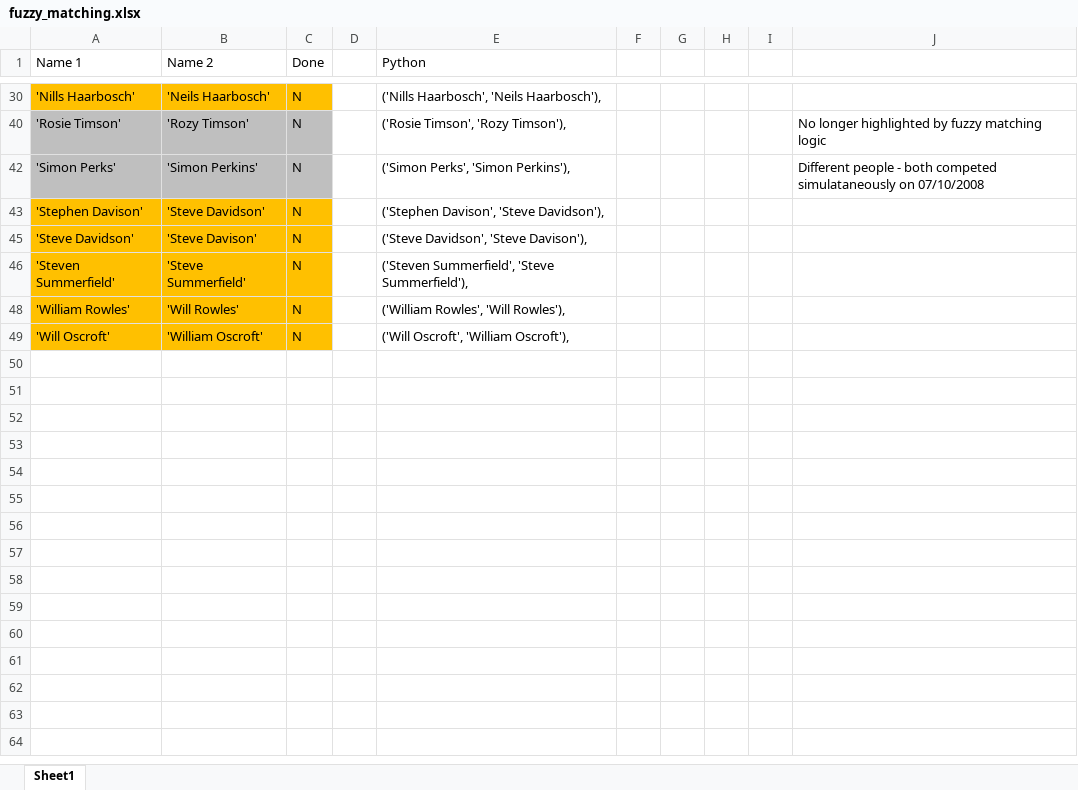
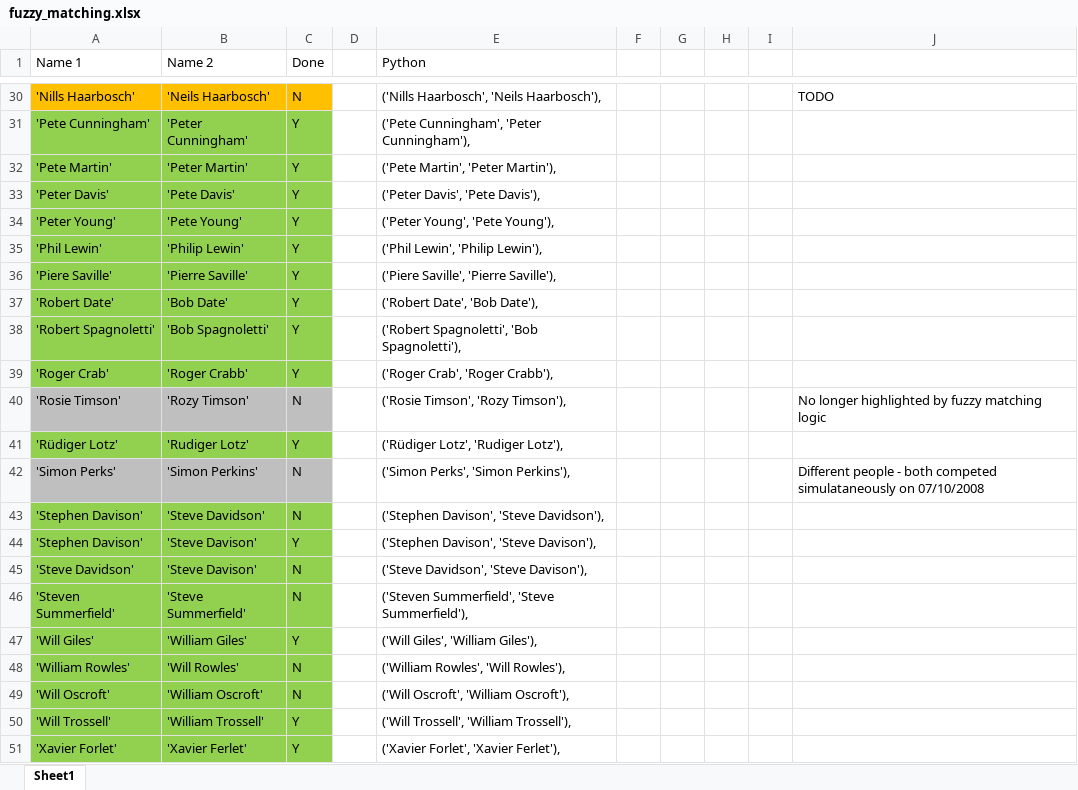
Before and after one commit to Logiqx/wsw-results, an Excel workbook: docs/xlsx/fuzzy_matching.xlsx, sheet Sheet1, drawn as a sheet; only a part is shown, gaps mark what is left out; values as stored, in another font and other column widths than the file's, no borders; the diff covers the shown part only; the diff names each change by its address in the sheet, - before the commit and + after, or states it on an @@ line.

```diff
--- a/docs/xlsx/fuzzy_matching.xlsx (sheet Sheet1)
+++ b/docs/xlsx/fuzzy_matching.xlsx (sheet Sheet1)
-J30: (empty)
+J30: TODO
@@ row 31 unhidden: 'Pete Cunningham' | 'Peter Cunningham' | Y |  | ('Pete Cunningham', 'Peter Cunningham'), @@
@@ row 32 unhidden: 'Pete Martin' | 'Peter Martin' | Y |  | ('Pete Martin', 'Peter Martin'), @@
@@ row 33 unhidden: 'Peter Davis' | 'Pete Davis' | Y |  | ('Peter Davis', 'Pete Davis'), @@
@@ row 34 unhidden: 'Peter Young' | 'Pete Young' | Y |  | ('Peter Young', 'Pete Young'), @@
@@ row 35 unhidden: 'Phil Lewin' | 'Philip Lewin' | Y |  | ('Phil Lewin', 'Philip Lewin'), @@
@@ row 36 unhidden: 'Piere Saville' | 'Pierre Saville' | Y |  | ('Piere Saville', 'Pierre Saville'), @@
@@ row 37 unhidden: 'Robert Date' | 'Bob Date' | Y |  | ('Robert Date', 'Bob Date'), @@
@@ row 38 unhidden: 'Robert Spagnoletti' | 'Bob Spagnoletti' | Y |  | ('Robert Spagnoletti', 'Bob Spagnoletti'), @@
@@ row 39 unhidden: 'Roger Crab' | 'Roger Crabb' | Y |  | ('Roger Crab', 'Roger Crabb'), @@
@@ row 41 unhidden: 'Rüdiger Lotz' | 'Rudiger Lotz' | Y |  | ('Rüdiger Lotz', 'Rudiger Lotz'), @@
-A43:C43 fill: #FFC000
+A43:C43 fill: #92D050
@@ row 44 unhidden: 'Stephen Davison' | 'Steve Davison' | Y |  | ('Stephen Davison', 'Steve Davison'), @@
-A45:C46 fill: #FFC000
+A45:C46 fill: #92D050
@@ row 47 unhidden: 'Will Giles' | 'William Giles' | Y |  | ('Will Giles', 'William Giles'), @@
-A48:C49 fill: #FFC000
+A48:C49 fill: #92D050
@@ row 50 unhidden: 'Will Trossell' | 'William Trossell' | Y |  | ('Will Trossell', 'William Trossell'), @@
@@ row 51 unhidden: 'Xavier Forlet' | 'Xavier Ferlet' | Y |  | ('Xavier Forlet', 'Xavier Ferlet'), @@
```
Also changed, not shown: 24 hidden or unhidden rows and cell formats elsewhere in this sheet, 1 other file.
